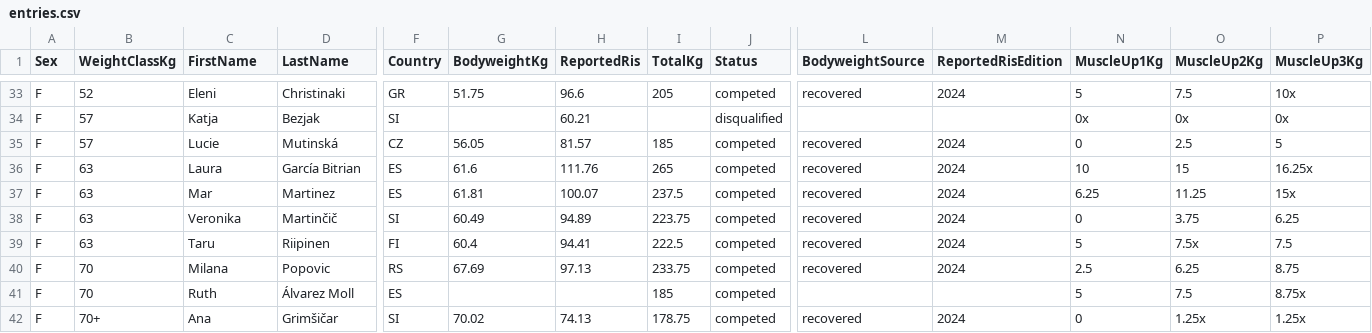
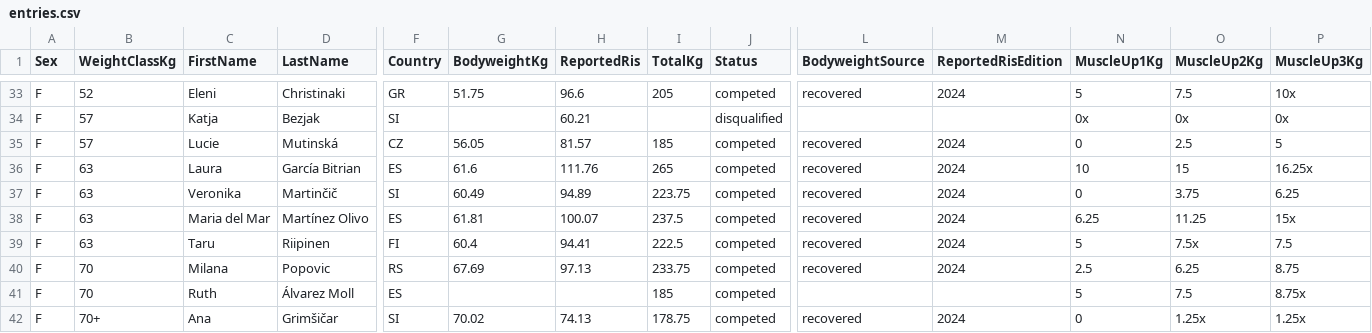
Before and after one commit to openstreetlifting/openstreetlifting, a CSV file: backend/data/competitions/street-workout-slovenija/2024/balkan-open-championship-2024/entries.csv, drawn as a sheet; only a part is shown, gaps mark what is left out; removed rows and columns are numbered as before the commit, all else as after; rows hold the shown columns only; the diff names each change by its address in the sheet, - before the commit and + after, or states it on an @@ line.

Commit message:
fix(data): merge athletes split by misspelled or shortened names

```diff
--- a/backend/data/competitions/street-workout-slovenija/2024/balkan-open-championship-2024/entries.csv
+++ b/backend/data/competitions/street-workout-slovenija/2024/balkan-open-championship-2024/entries.csv
-row 37: F | 63 | Mar | Martinez | ES | 61.81 | 100.07 | 237.5 | competed | recovered | 2024 | 6.25 | 11.25 | 15x
+row 38: F | 63 | Maria del Mar | Martínez Olivo | ES | 61.81 | 100.07 | 237.5 | competed | recovered | 2024 | 6.25 | 11.25 | 15x
```
Also changed, not shown: backend/data/competitions/munich-underground/2026/munich-underground-homecoming-2026/entries.csv, 18 other files.
